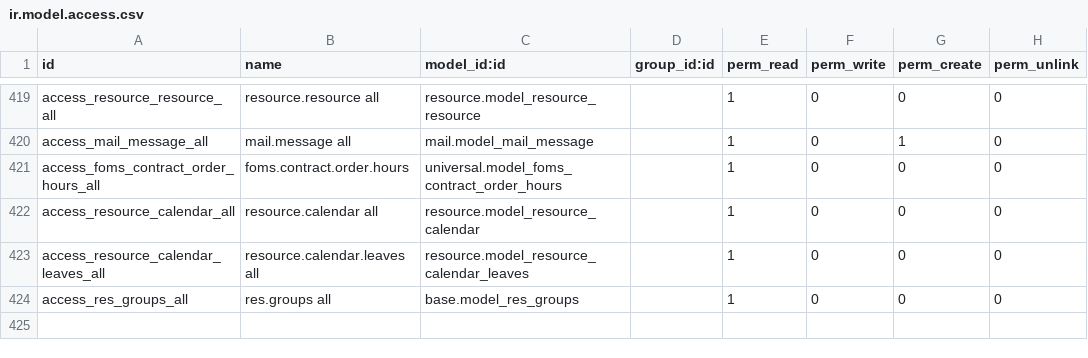
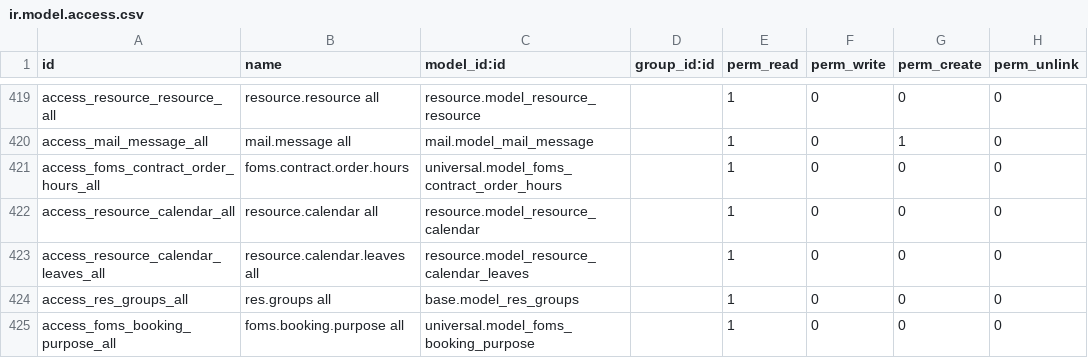
Before and after one commit to junedtan/universal-odoo, a CSV file: security/ir.model.access.csv, drawn as a sheet; only a part is shown, gaps mark what is left out.

Commit message:
kasih hak akses global read unutk booking.reason

```diff
--- a/security/ir.model.access.csv
+++ b/security/ir.model.access.csv
@@ -424 +424,2 @@ access_resource_calendar_leaves_all,resource.calendar.leaves all,resource.model_
 access_res_groups_all,res.groups all,base.model_res_groups,,1,0,0,0
+access_foms_booking_purpose_all,foms.booking.purpose all,universal.model_foms_booking_purpose,,1,0,0,0
```
